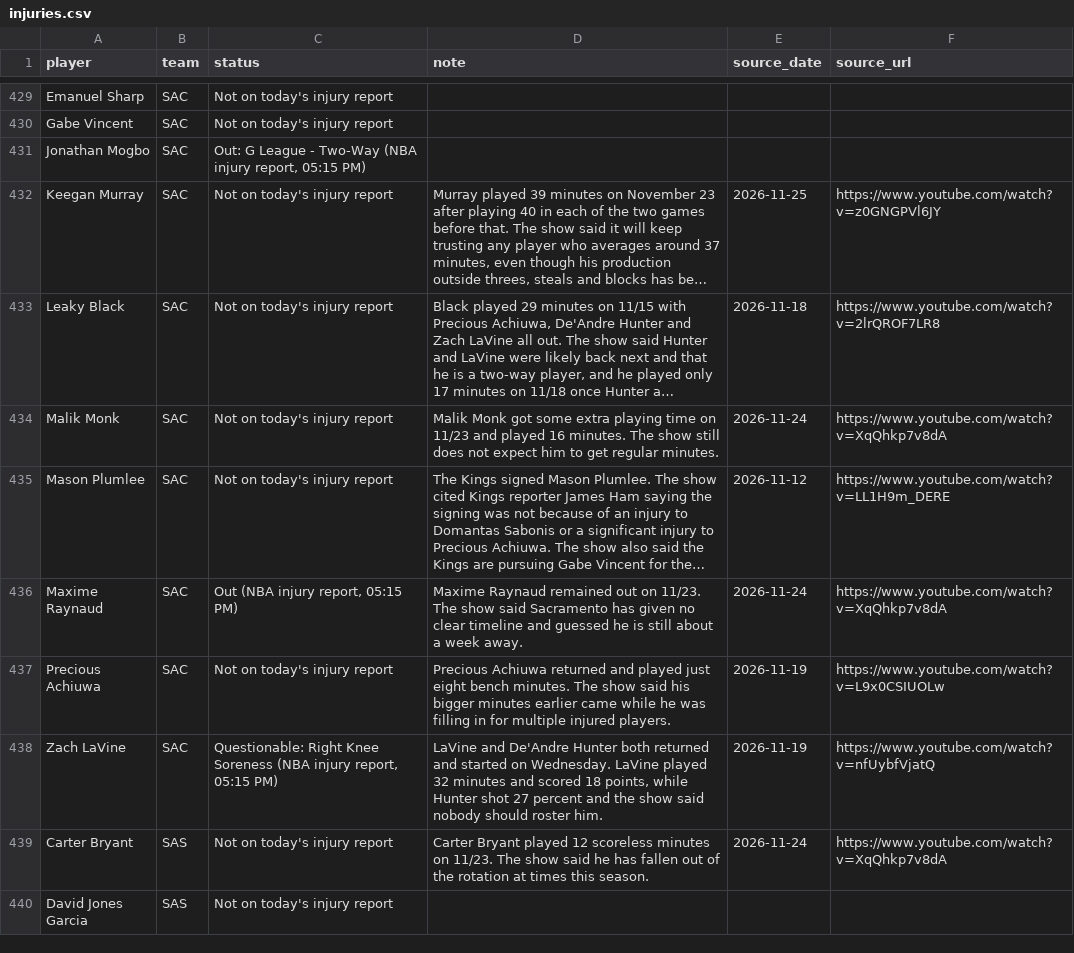
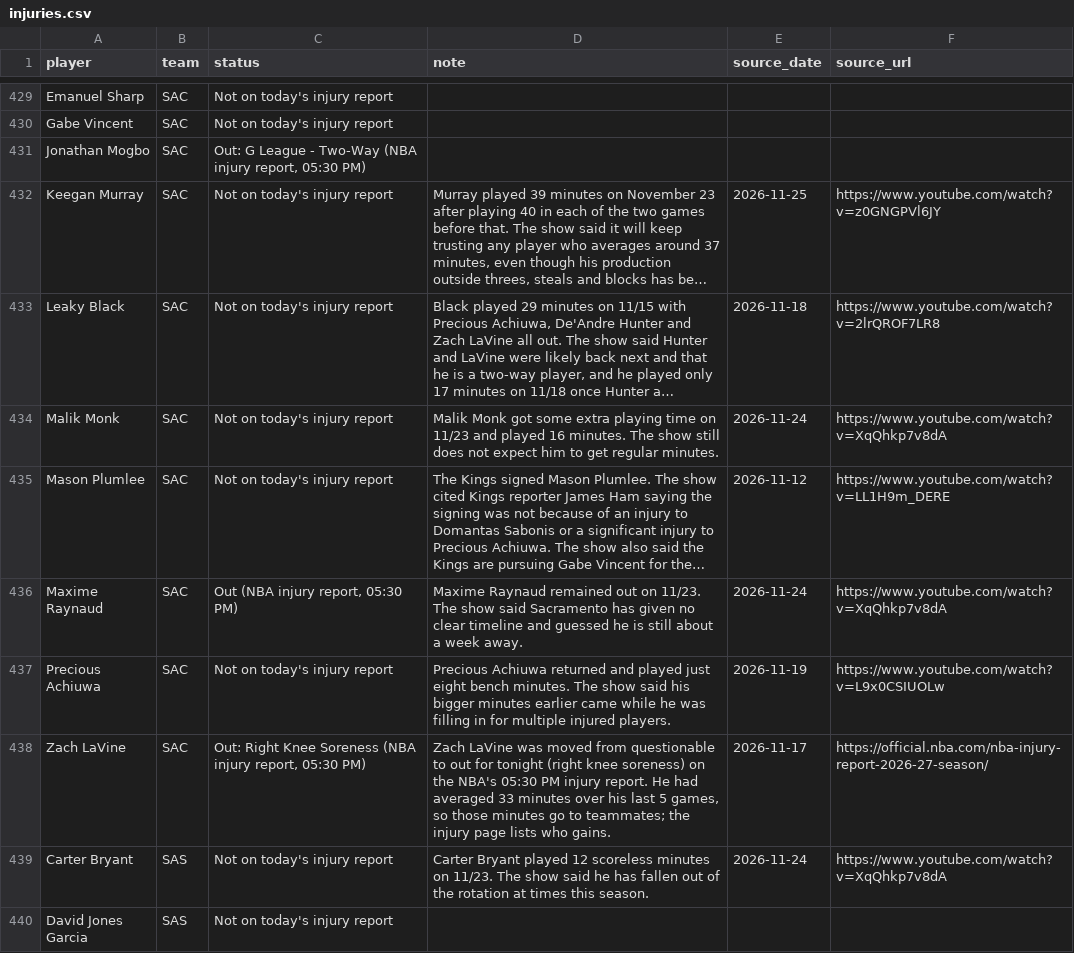
Before and after one commit to nascardataguy2/nba-2026-27, a CSV file: data/injuries.csv, drawn as a sheet; only a part is shown, gaps mark what is left out; long unchanged cells end in …; the diff covers the shown part only; the diff names each change by its address in the sheet, - before the commit and + after, or states it on an @@ line.

```diff
--- a/data/injuries.csv
+++ b/data/injuries.csv
-C431 (status): …injury report, 05:15 PM)
+C431 (status): …injury report, 05:30 PM)
-C436 (status): Out (NBA injury report, 05:15 PM)
+C436 (status): Out (NBA injury report, 05:30 PM)
-C438 (status): Questionable: Right Knee Soreness (NBA injury report, 05:15 PM)
+C438 (status): Out: Right Knee Soreness (NBA injury report, 05:30 PM)
-D438 (note): LaVine and De'Andre Hunter both returned and started on Wednesday. LaVine played 32 minutes and scored 18 points, while Hunter shot 27 percent and the show said nobody should roster him.
+D438 (note): Zach LaVine was moved from questionable to out for tonight (right knee soreness) on the NBA's 05:30 PM injury report. He had averaged 33 minutes over his last 5 games, so those minutes go to teammates; the injury page lists who gains.
-E438 (source_date): 2026-11-19
+E438 (source_date): 2026-11-17
-F438 (source_url): https://www.youtube.com/watch?v=nfUybfVjatQ
+F438 (source_url): https://official.nba.com/nba-injury-report-2026-27-season/
```
Also changed, not shown: 63 edited cells elsewhere in this file, data/players.csv, data/teams.csv, 16 other files.
